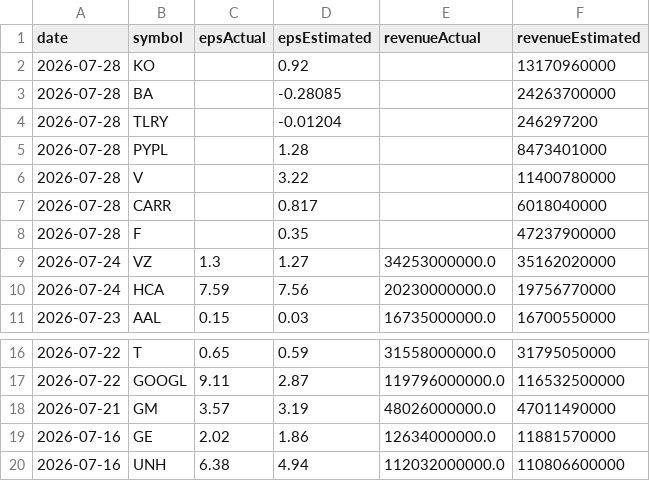
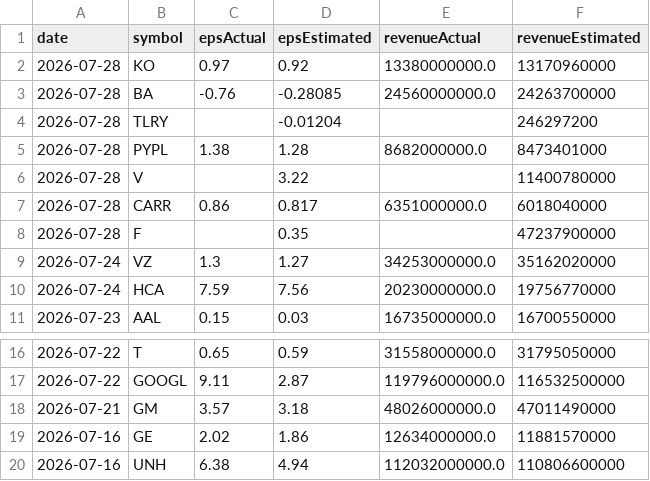
Before and after one commit to fishinmn/stock_screener, a CSV file: data/recent_earnings.csv, drawn as a sheet; only a part is shown, gaps mark what is left out.

```diff
--- a/data/recent_earnings.csv
+++ b/data/recent_earnings.csv
@@ -1,8 +1,8 @@
 date,symbol,epsActual,epsEstimated,revenueActual,revenueEstimated
-2026-07-28,KO,,0.92,,13170960000
-2026-07-28,BA,,-0.28085,,24263700000
+2026-07-28,KO,0.97,0.92,13380000000.0,13170960000
+2026-07-28,BA,-0.76,-0.28085,24560000000.0,24263700000
 2026-07-28,TLRY,,-0.01204,,246297200
-2026-07-28,PYPL,,1.28,,8473401000
+2026-07-28,PYPL,1.38,1.28,8682000000.0,8473401000
 2026-07-28,V,,3.22,,11400780000
-2026-07-28,CARR,,0.817,,6018040000
+2026-07-28,CARR,0.86,0.817,6351000000.0,6018040000
 2026-07-28,F,,0.35,,47237900000
@@ -17,3 +17,3 @@ date,symbol,epsActual,epsEstimated,revenueActual,revenueEstimated
 2026-07-22,GOOGL,9.11,2.87,119796000000.0,116532500000
-2026-07-21,GM,3.57,3.19,48026000000.0,47011490000
+2026-07-21,GM,3.57,3.18,48026000000.0,47011490000
 2026-07-16,GE,2.02,1.86,12634000000.0,11881570000
```
Also changed, not shown: data/fundamentals_screener_recent_earnings.csv, data/recent_earnings_data.csv, 9 other files.
